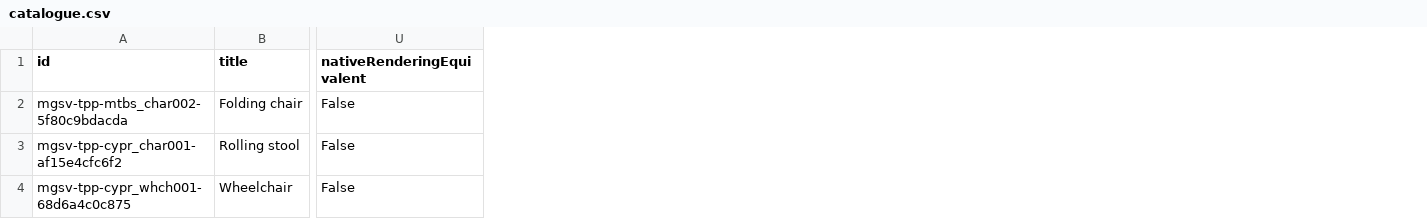
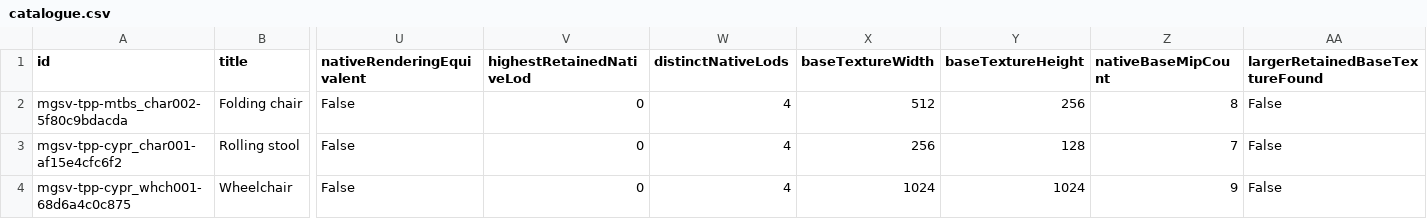
Before and after one commit to arsenal-pt/immersive-mother-base, a CSV file: research/asset-library/catalogue.csv, drawn as a sheet; only a part is shown, gaps mark what is left out; the diff names each change by its address in the sheet, - before the commit and + after, or states it on an @@ line.

```diff
--- a/research/asset-library/catalogue.csv
+++ b/research/asset-library/catalogue.csv
+column V (highestRetainedNativeLod), rows 2-4: all 0
+column W (distinctNativeLods), rows 2-4: all 4
+column X (baseTextureWidth), rows 2-4: 512 | 256 | 1024
+column Y (baseTextureHeight), rows 2-4: 256 | 128 | 1024
+column Z (nativeBaseMipCount), rows 2-4: 8 | 7 | 9
+column AA (largerRetainedBaseTextureFound), rows 2-4: all False
```
Also changed, not shown: 59 other files.
